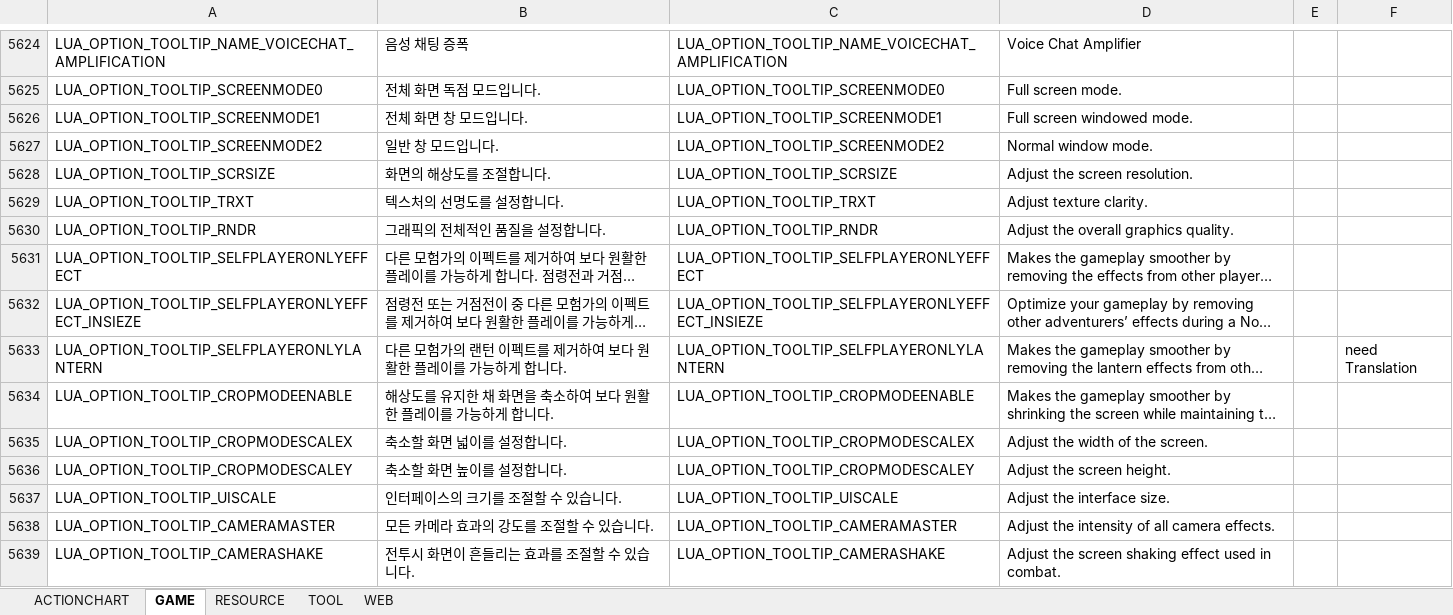
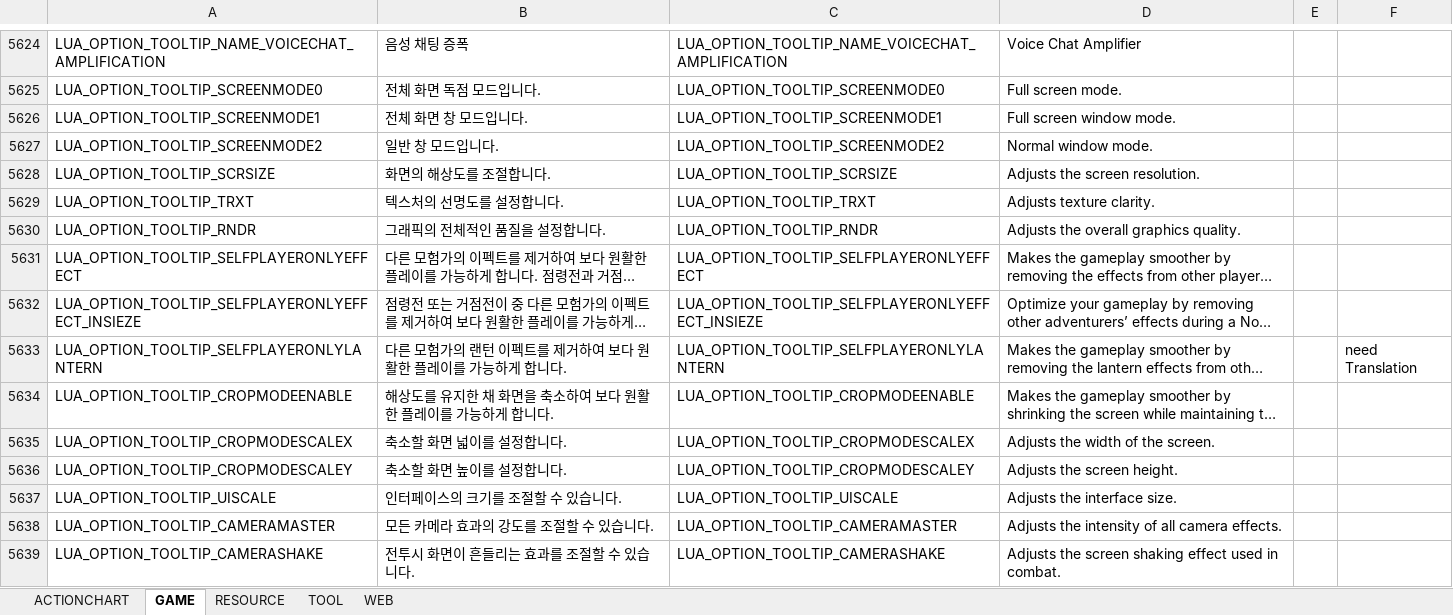
Before and after one commit to polo1093/bdo-guild-quest-mod, an Excel workbook: prestringtable/en/stringtable_en.xlsm, sheet GAME, drawn as a sheet; only a part is shown, gaps mark what is left out; long unchanged cells end in …; values as stored, in another font and other column widths than the file's, no cell formats; the diff covers the shown part only; the diff names each change by its address in the sheet, - before the commit and + after, or states it on an @@ line.

```diff
--- a/prestringtable/en/stringtable_en.xlsm (sheet GAME)
+++ b/prestringtable/en/stringtable_en.xlsm (sheet GAME)
-D5626: Full screen windowed mode.
+D5626: Full screen window mode.
-D5628: Adjust the screen resolution.
+D5628: Adjusts the screen resolution.
-D5629: Adjust texture clarity.
+D5629: Adjusts texture clarity.
-D5630: Adjust the overall graphics quality.
+D5630: Adjusts the overall graphics quality.
-D5635: Adjust the width of the screen.
+D5635: Adjusts the width of the screen.
-D5636: Adjust the screen height.
+D5636: Adjusts the screen height.
-D5637: Adjust the interface size.
+D5637: Adjusts the interface size.
-D5638: Adjust the intensity of all camera effects.
+D5638: Adjusts the intensity of all camera effects.
-D5639: Adjust the screen…
+D5639: Adjusts the screen…
```
Also changed, not shown: 6 added rows and 234 edited cells elsewhere in this sheet, sheet RESOURCE, sheet WEB, sheet ACTIONCHART, cell formats, prestringtable/de/stringtable_de.xlsm, prestringtable/de/symbolnostringtable_de.xlsm, 10 other files.
